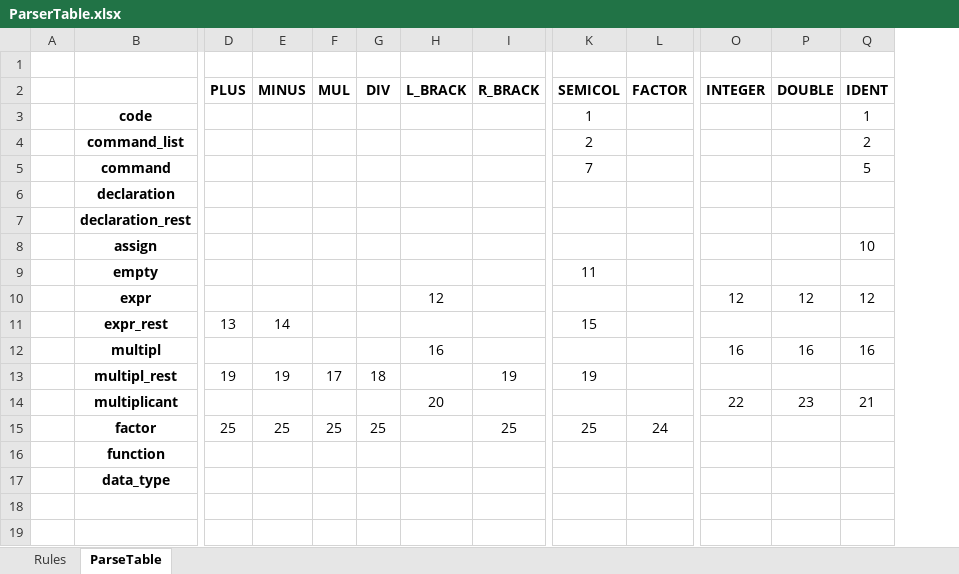
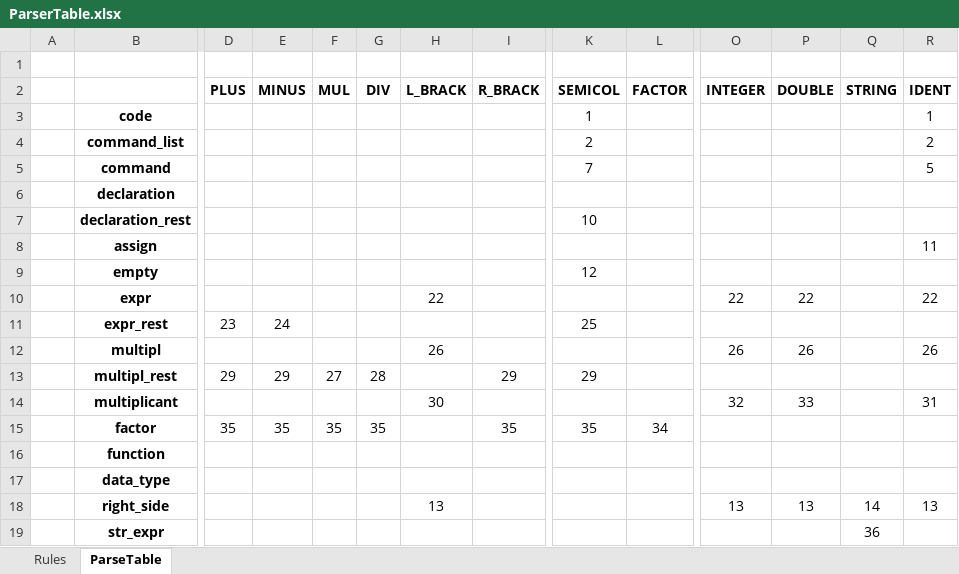
Before and after one commit to scholasticus88/DarkRepository, an Excel workbook: Calc/ParserTable.xlsx, sheet ParseTable, drawn as a sheet; only a part is shown, gaps mark what is left out; values as stored, in another font and other column widths than the file's, no borders; addresses are those after the commit; rows hold the shown columns only; the diff covers the shown part only; the diff names each change by its address in the sheet, - before the commit and + after, or states it on an @@ line.

```diff
--- a/Calc/ParserTable.xlsx (sheet ParseTable)
+++ b/Calc/ParserTable.xlsx (sheet ParseTable)
+column Q (STRING), empty
-K7 (SEMICOL): (empty)
+K7 (SEMICOL): 10
-R8 (IDENT): 10
+R8 (IDENT): 11
-K9 (SEMICOL): 11
+K9 (SEMICOL): 12
-H10 (L_BRACK): 12
+H10 (L_BRACK): 22
-O10 (INTEGER): 12
+O10 (INTEGER): 22
-P10 (DOUBLE): 12
+P10 (DOUBLE): 22
-R10 (IDENT): 12
+R10 (IDENT): 22
-D11 (PLUS): 13
+D11 (PLUS): 23
-E11 (MINUS): 14
+E11 (MINUS): 24
-K11 (SEMICOL): 15
+K11 (SEMICOL): 25
-H12 (L_BRACK): 16
+H12 (L_BRACK): 26
-O12 (INTEGER): 16
+O12 (INTEGER): 26
-P12 (DOUBLE): 16
+P12 (DOUBLE): 26
-R12 (IDENT): 16
+R12 (IDENT): 26
-D13 (PLUS): 19
+D13 (PLUS): 29
-E13 (MINUS): 19
+E13 (MINUS): 29
-F13 (MUL): 17
+F13 (MUL): 27
-G13 (DIV): 18
+G13 (DIV): 28
-I13 (R_BRACK): 19
+I13 (R_BRACK): 29
-K13 (SEMICOL): 19
+K13 (SEMICOL): 29
-H14 (L_BRACK): 20
+H14 (L_BRACK): 30
-O14 (INTEGER): 22
+O14 (INTEGER): 32
-P14 (DOUBLE): 23
+P14 (DOUBLE): 33
-R14 (IDENT): 21
+R14 (IDENT): 31
-D15 (PLUS): 25
+D15 (PLUS): 35
-E15 (MINUS): 25
+E15 (MINUS): 35
-F15 (MUL): 25
+F15 (MUL): 35
-G15 (DIV): 25
+G15 (DIV): 35
-I15 (R_BRACK): 25
+I15 (R_BRACK): 35
-K15 (SEMICOL): 25
+K15 (SEMICOL): 35
-L15 (FACTOR): 24
+L15 (FACTOR): 34
+row 18:  | right_side |  |  |  |  | 13 |  |  |  | 13 | 13 | 14 | 13
+row 19:  | str_expr |  |  |  |  |  |  |  |  |  |  | 36
```
Also changed, not shown: 2 edited cells elsewhere in this sheet, sheet Rules, 9 other files.
